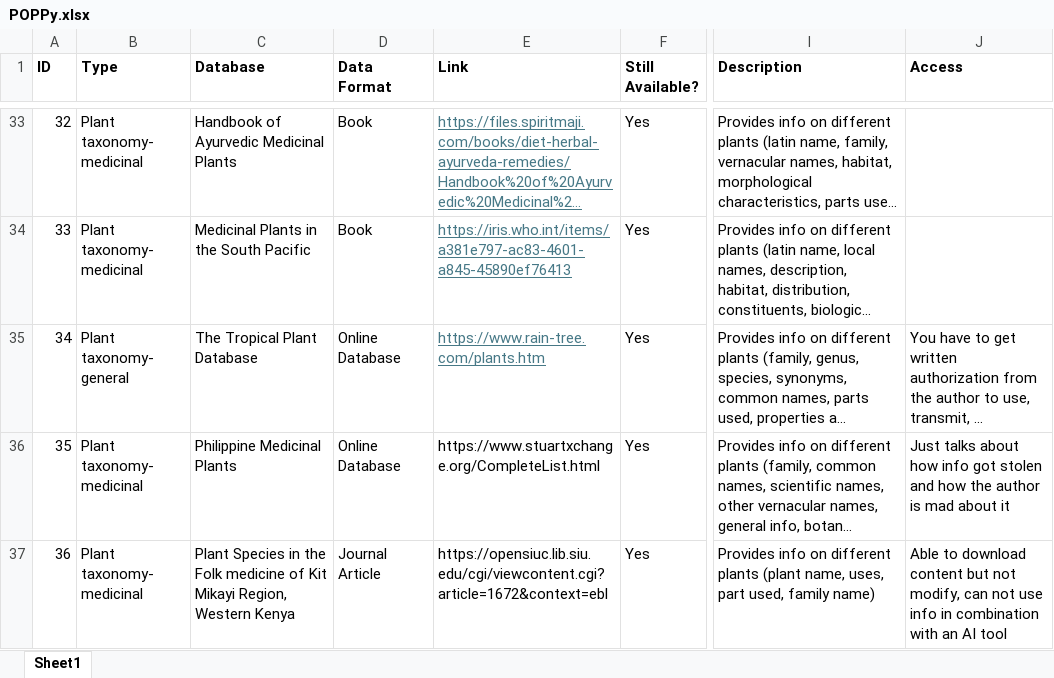
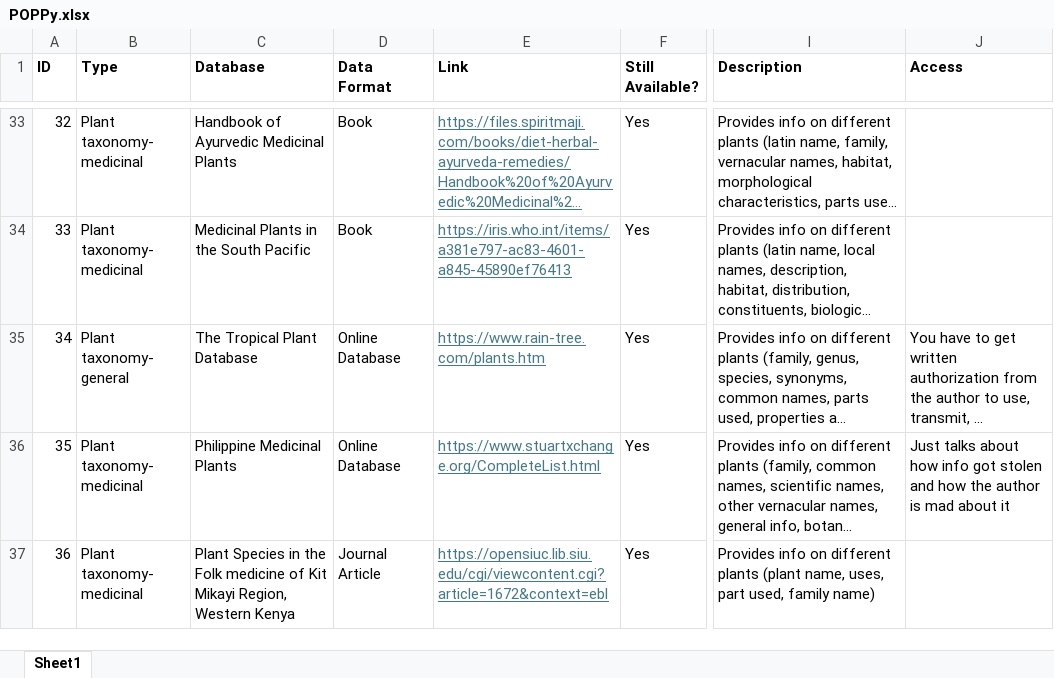
Before and after one commit to RomanoLab/poppy, an Excel workbook: doc/POPPy.xlsx, sheet Sheet1, drawn as a sheet; only a part is shown, gaps mark what is left out; long unchanged cells end in …; values as stored, in another font and other column widths than the file's, no borders; conditional formats not drawn; the diff covers the shown part only; the diff names each change by its address in the sheet, - before the commit and + after, or states it on an @@ line.

Commit message:
Update POPPy.xlsx

```diff
--- a/doc/POPPy.xlsx (sheet Sheet1)
+++ b/doc/POPPy.xlsx (sheet Sheet1)
@@ E36:E37 underline: off → on, text colour: black → #467886 @@
-J37 (Access): Able to download content but not modify, can not use info in combination with an AI tool
+J37 (Access): (empty)
```
Also changed, not shown: 2 added rows and 16 edited cells elsewhere in this sheet.
